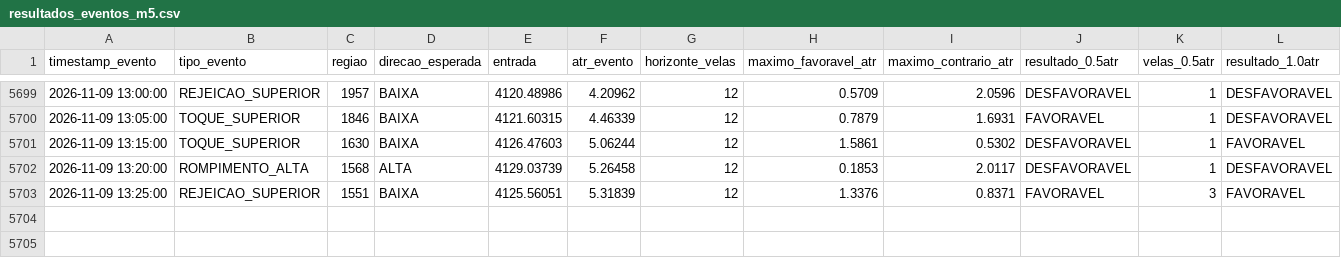
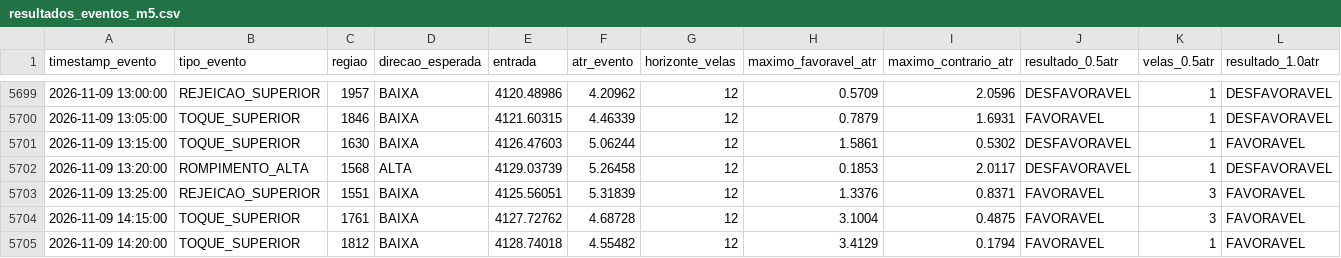
Before and after one commit to loucoparasempre00-ship-it/xauusd-bot-v2-, a CSV file: data/resultados_eventos_m5.csv, drawn as a sheet; only a part is shown, gaps mark what is left out; rows hold the shown columns only; the diff names each change by its address in the sheet, - before the commit and + after, or states it on an @@ line.

```diff
--- a/data/resultados_eventos_m5.csv
+++ b/data/resultados_eventos_m5.csv
+row 5704: 2026-11-09 14:15:00 | TOQUE_SUPERIOR | 1761 | BAIXA | 4127.72762 | 4.68728 | 12 | 3.1004 | 0.4875 | FAVORAVEL | 3 | FAVORAVEL
+row 5705: 2026-11-09 14:20:00 | TOQUE_SUPERIOR | 1812 | BAIXA | 4128.74018 | 4.55482 | 12 | 3.4129 | 0.1794 | FAVORAVEL | 1 | FAVORAVEL
```
Also changed, not shown: data/eventos_bordas_m5.csv, data/memoria_agente.csv, 19 other files.
